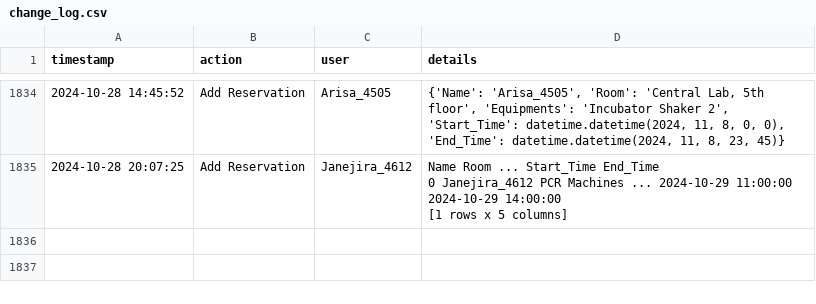
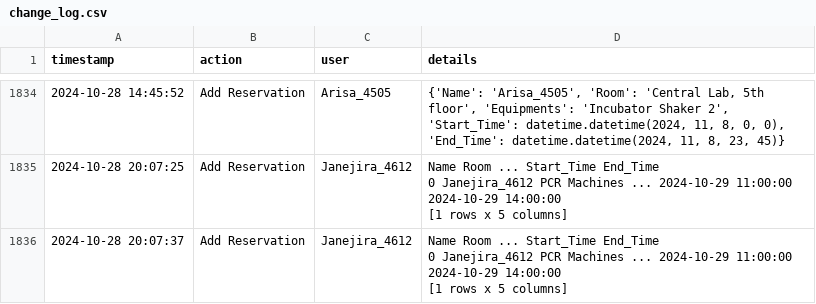
Before and after one commit to dhruv0767/Lab-Equipments_Reservation, a CSV file: change_log.csv, drawn as a sheet; only a part is shown, gaps mark what is left out; ↵ is a line break in a cell; the diff names each change by its address in the sheet, - before the commit and + after, or states it on an @@ line.

Commit message:
Update change_log.csv

```diff
--- a/change_log.csv
+++ b/change_log.csv
+row 1836: 2024-10-28 20:07:37 | Add Reservation | Janejira_4612 | Name Room ... Start_Time End_Time ↵ 0 Janejira_4612 PCR Machines ... 2024-10-29 11:00:00 2024-10-29 14:00:00 ↵ [1 rows x 5 columns]
```
